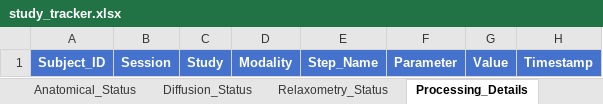
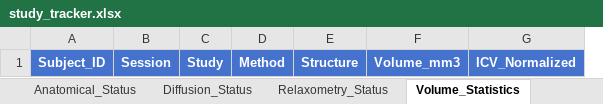
Before and after one commit to Developing-Brain-Imaging-Lab/qmri-neuropipe, an Excel workbook: test_self_healing/study_tracker.xlsx, sheet Volume_Statistics, drawn as a sheet; values as stored, in another font and other column widths than the file's, no borders; removed rows and columns are numbered as before the commit, all else as after; the diff names each change by its address in the sheet, - before the commit and + after, or states it on an @@ line.

```diff
--- a/test_self_healing/study_tracker.xlsx (sheet Volume_Statistics)
+++ b/test_self_healing/study_tracker.xlsx (sheet Volume_Statistics)
-sheet tab: Processing_Details
+sheet tab: Volume_Statistics
-column D, row 1: Modality
-column E, row 1: Step_Name
-column F, row 1: Parameter
-column G, row 1: Value
-column H, row 1: Timestamp
+column D, row 1: Method
+column E, row 1: Structure
+column F, row 1: Volume_mm3
+column G, row 1: ICV_Normalized
```
Also changed, not shown: sheet README, sheet Anatomical_Status, sheet Subject_Metadata, sheet Processing_Status, sheet Diffusion_Status, other sheet tabs, 10 other files.
